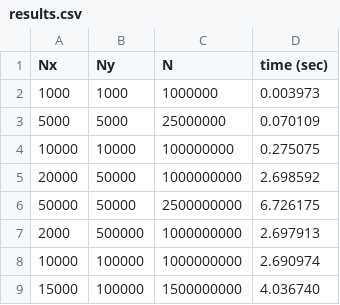
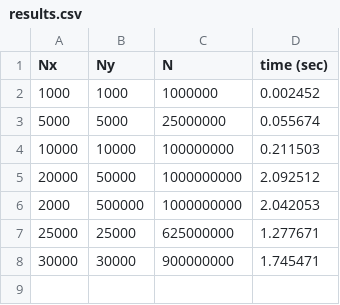
Before and after one commit to d4nny815/cpe419, a CSV file: lab4_convolution/cuda/results.csv, drawn as a sheet.

```diff
--- a/lab4_convolution/cuda/results.csv
+++ b/lab4_convolution/cuda/results.csv
@@ -1,9 +1,8 @@
 Nx, Ny, N, time (sec)
-1000, 1000, 1000000, 0.003973
-5000, 5000, 25000000, 0.070109
-10000, 10000, 100000000, 0.275075
-20000, 50000, 1000000000, 2.698592
-50000, 50000, 2500000000, 6.726175
-2000, 500000, 1000000000, 2.697913
-10000, 100000, 1000000000, 2.690974
-15000, 100000, 1500000000, 4.036740
+1000, 1000, 1000000, 0.002452
+5000, 5000, 25000000, 0.055674
+10000, 10000, 100000000, 0.211503
+20000, 50000, 1000000000, 2.092512
+2000, 500000, 1000000000, 2.042053
+25000, 25000, 625000000, 1.277671
+30000, 30000, 900000000, 1.745471
```
Also changed, not shown: lab4_convolution/seq/results.csv, 3 other files.
